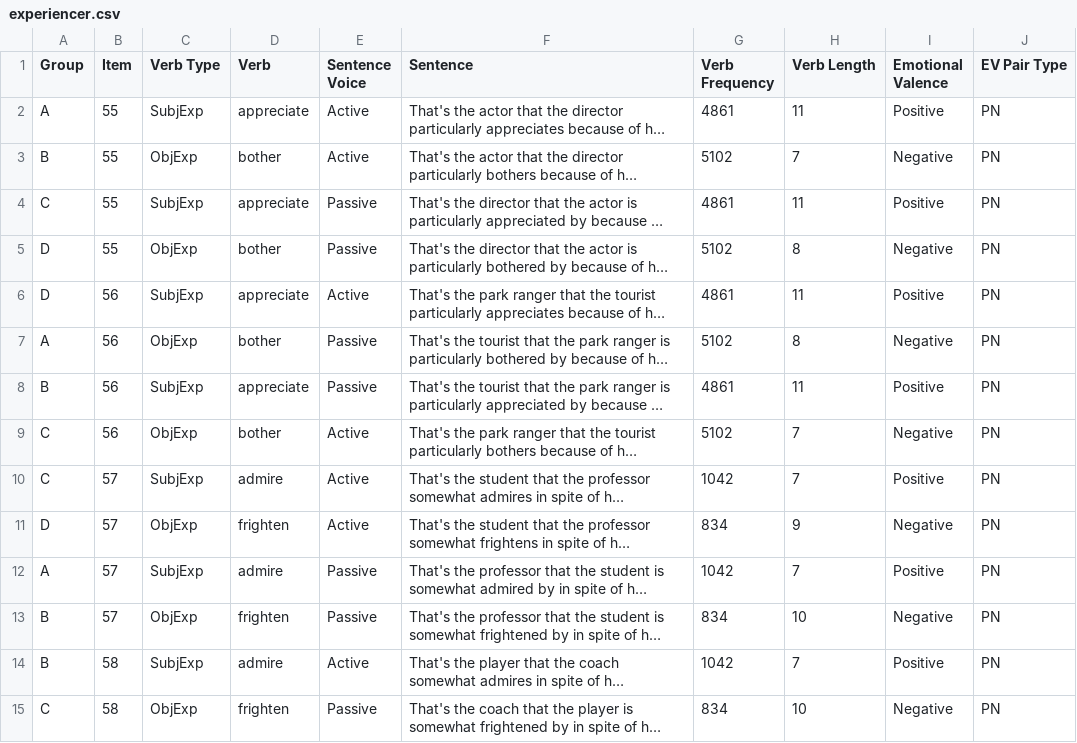
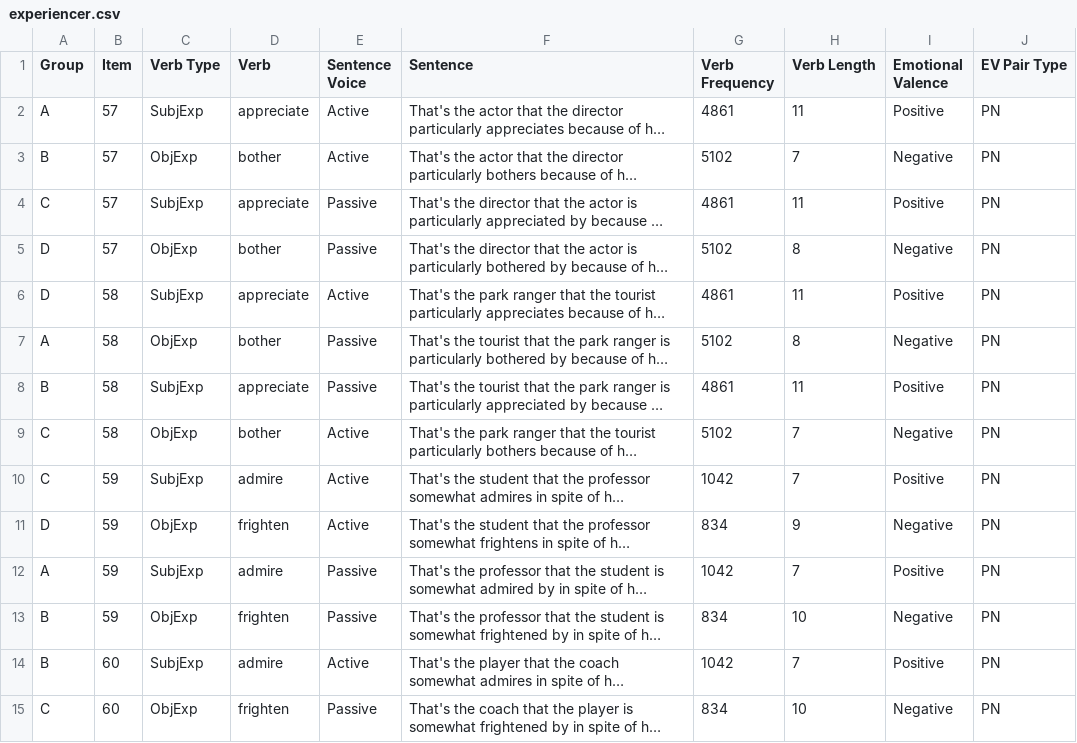
Before and after one commit to mawilson1234/Galapagos, a CSV file: chunk_includes/experiencer.csv, drawn as a sheet; only a part is shown; long unchanged cells end in …; the diff covers the shown part only; the diff names each change by its address in the sheet, - before the commit and + after, or states it on an @@ line.

```diff
--- a/chunk_includes/experiencer.csv
+++ b/chunk_includes/experiencer.csv
-B2:B5 (Item): 55
+B2:B5 (Item): 57
-B6:B9 (Item): 56
+B6:B9 (Item): 58
-B10:B13 (Item): 57
+B10:B13 (Item): 59
-B14:B15 (Item): 58
+B14:B15 (Item): 60
```
Also changed, not shown: 114 edited cells elsewhere in this file, chunk_includes/fillers.csv, chunk_includes/that.csv, 1 other file.
